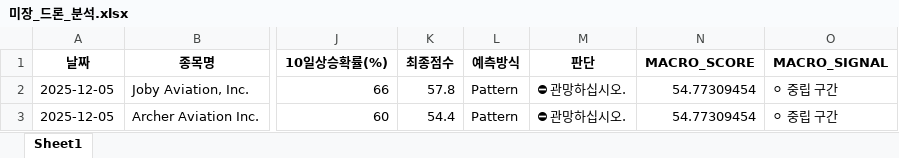
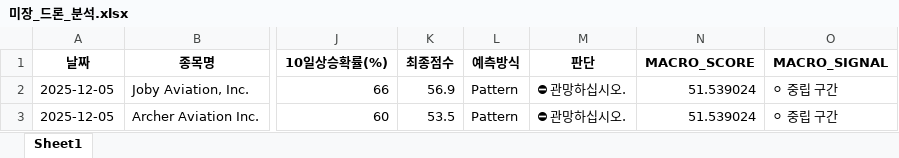
Before and after one commit to tradeprogram/ODIN-SPEAR-STRATEGY, an Excel workbook: DECISION/미장_드론_분석.xlsx, sheet Sheet1, drawn as a sheet; only a part is shown, gaps mark what is left out; values as stored, in another font and other column widths than the file's, no borders; the diff names each change by its address in the sheet, - before the commit and + after, or states it on an @@ line.

```diff
--- a/DECISION/미장_드론_분석.xlsx (sheet Sheet1)
+++ b/DECISION/미장_드론_분석.xlsx (sheet Sheet1)
-K2 (최종점수): 57.8
+K2 (최종점수): 56.9
-N2:N3 (MACRO_SCORE): 54.77309454
+N2:N3 (MACRO_SCORE): 51.539024
-K3 (최종점수): 54.4
+K3 (최종점수): 53.5
```
Also changed, not shown: DECISION/국장_조선_분석.xlsx, DECISION/미장_비트코인_분석.xlsx, 8 other files.
